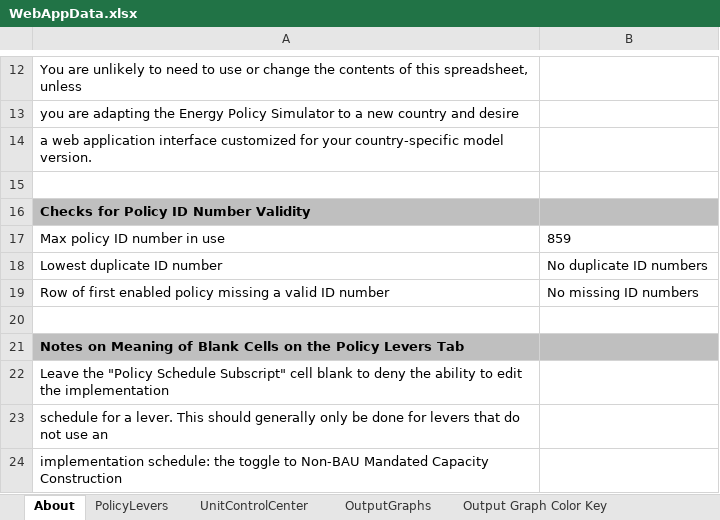
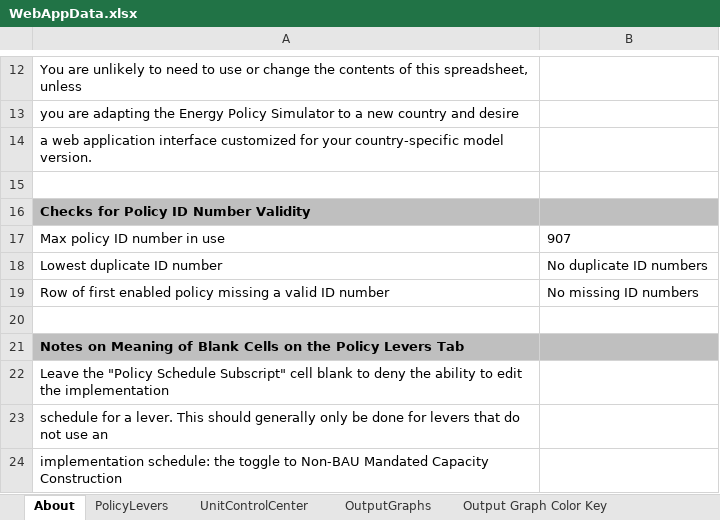
Before and after one commit to EnergyInnovation/eps-minnesota, an Excel workbook: WebAppData.xlsx, sheet About, drawn as a sheet; only a part is shown, gaps mark what is left out; values as stored, in another font and other column widths than the file's, no borders; conditional formats not drawn; the diff names each change by its address in the sheet, - before the commit and + after, or states it on an @@ line.

```diff
--- a/WebAppData.xlsx (sheet About)
+++ b/WebAppData.xlsx (sheet About)
-B17: 859
+B17: 907
```
Also changed, not shown: sheet PolicyLevers, sheet OutputGraphs, formulas that keep their value.
